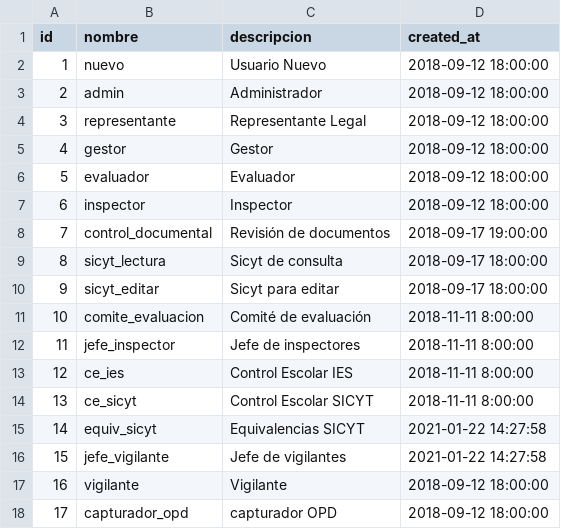
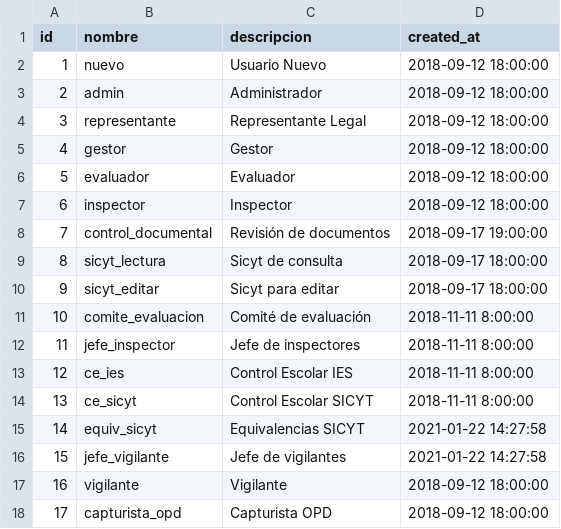
Before and after one commit to subsesjal/siiges-services, a CSV file: packages/core/src/drivers/db/CSVFiles/roles.csv, drawn as a sheet.

Commit message:
Update roles.csv

```diff
--- a/packages/core/src/drivers/db/CSVFiles/roles.csv
+++ b/packages/core/src/drivers/db/CSVFiles/roles.csv
@@ -17,2 +17,2 @@ id,nombre,descripcion,created_at
 16,vigilante,Vigilante,2018-09-12 18:00:00
-17,capturador_opd,capturador OPD,2018-09-12 18:00:00
+17,capturista_opd,Capturista OPD,2018-09-12 18:00:00
```
